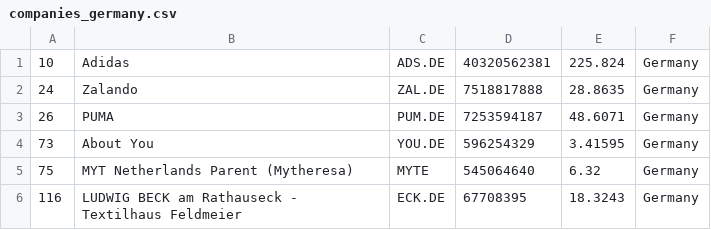
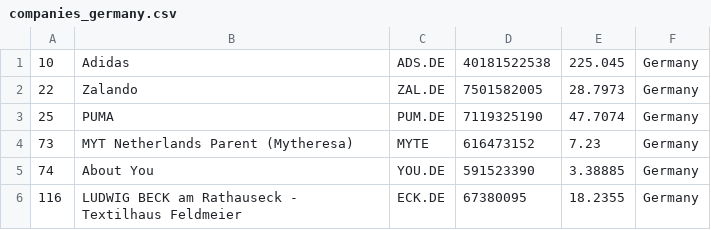
Before and after one commit to laa-hecap/exercises-silafae-2024, a CSV file: companies_germany.csv, drawn as a sheet.

```diff
--- a/companies_germany.csv
+++ b/companies_germany.csv
@@ -1,6 +1,6 @@
-"10","Adidas","ADS.DE","40320562381","225.824","Germany"
-"24","Zalando","ZAL.DE","7518817888","28.8635","Germany"
-"26","PUMA","PUM.DE","7253594187","48.6071","Germany"
-"73","About You","YOU.DE","596254329","3.41595","Germany"
-"75","MYT Netherlands Parent (Mytheresa)","MYTE","545064640","6.32","Germany"
-"116","LUDWIG BECK am Rathauseck - Textilhaus Feldmeier","ECK.DE","67708395","18.3243","Germany"
+"10","Adidas","ADS.DE","40181522538","225.045","Germany"
+"22","Zalando","ZAL.DE","7501582005","28.7973","Germany"
+"25","PUMA","PUM.DE","7119325190","47.7074","Germany"
+"73","MYT Netherlands Parent (Mytheresa)","MYTE","616473152","7.23","Germany"
+"74","About You","YOU.DE","591523390","3.38885","Germany"
+"116","LUDWIG BECK am Rathauseck - Textilhaus Feldmeier","ECK.DE","67380095","18.2355","Germany"
```
Also changed, not shown: companies-all.csv, companies_france.csv, 1 other file.
